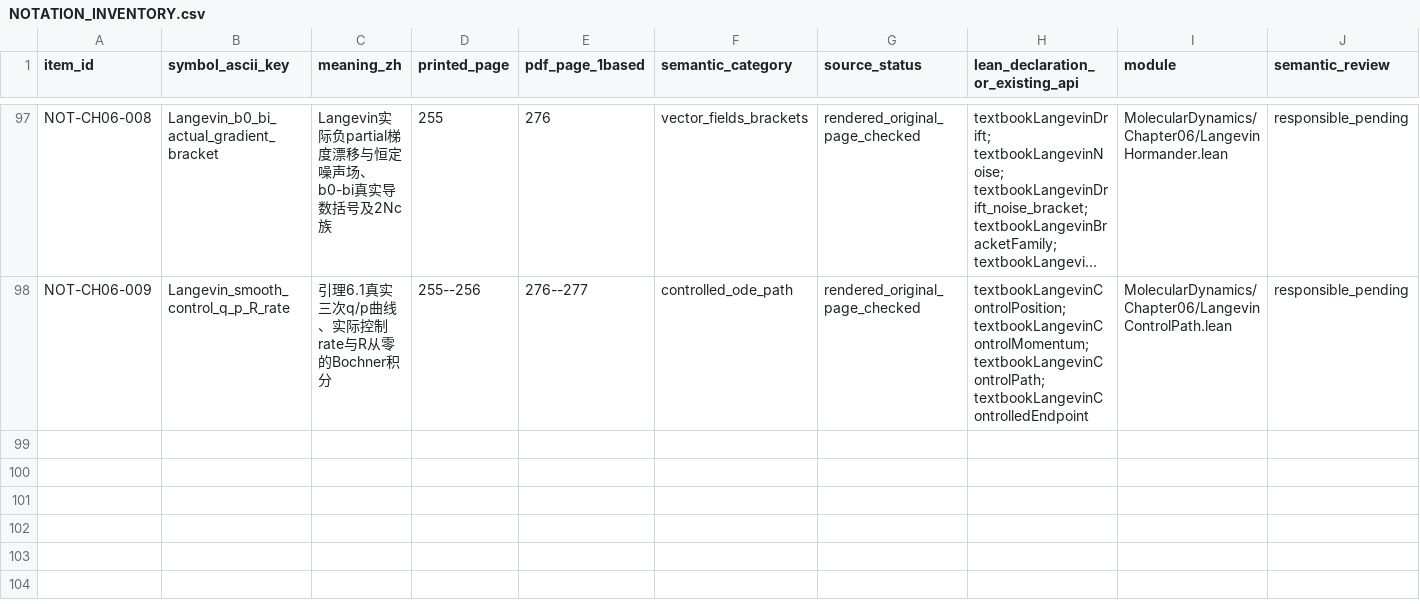
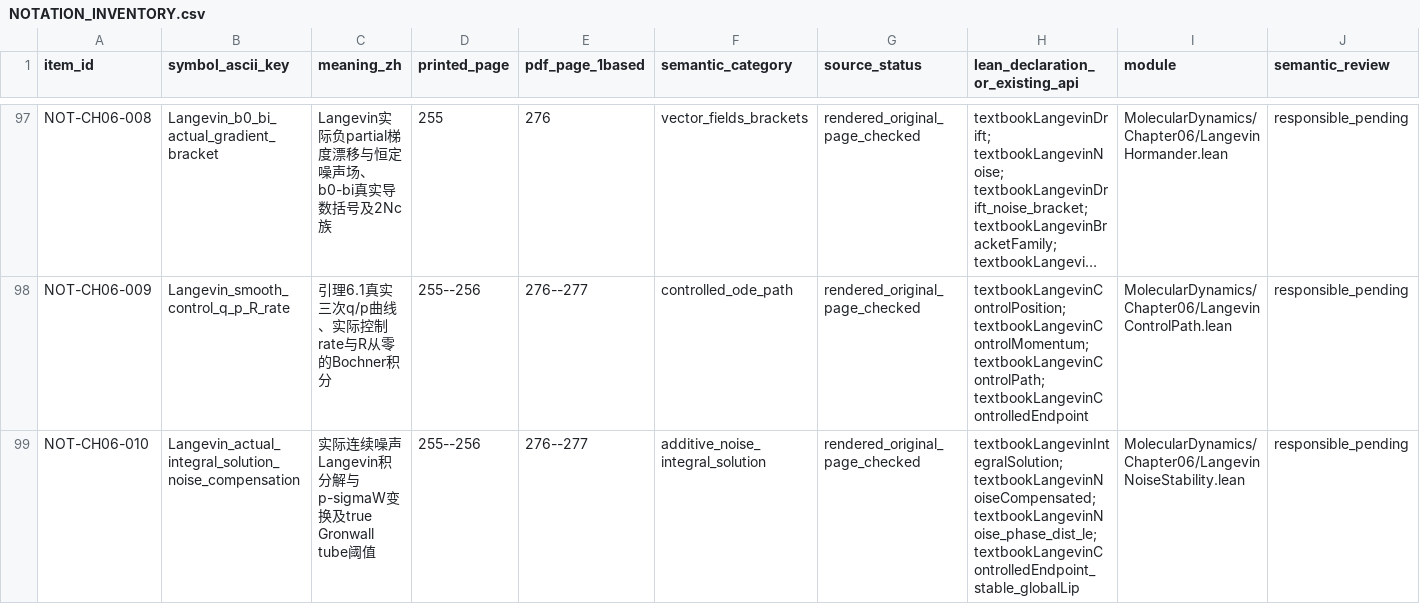
Before and after one commit to zhuanxv-G/MolecularDynamicsFormalization, a CSV file: docs/NOTATION_INVENTORY.csv, drawn as a sheet; only a part is shown, gaps mark what is left out; long unchanged cells end in …; rows hold the shown columns only; the diff names each change by its address in the sheet, - before the commit and + after, or states it on an @@ line.

```diff
--- a/docs/NOTATION_INVENTORY.csv
+++ b/docs/NOTATION_INVENTORY.csv
+row 99: NOT-CH06-010 | Langevin_actual_integral_solution_noise_compensation | 实际连续噪声Langevin积分解与p-sigmaW变换及true Gronwall tube阈值 | 255--256 | 276--277 | additive_noise_integral_solution | rendered_original_page_checked | textbookLangevinIntegralSolution; textbookLangevinNoiseCompensated; textbookLangevinNoise_phase_dist_le; textbookLangevinControlledEndpoint_stable_globalLip | MolecularDynamics/Chapter06/LangevinNoiseStability.lean | responsible_pending
```
Also changed, not shown: docs/CHAPTER_SECTION_INVENTORY.csv, docs/audits/2026-10-01-initial/CLAIM_LEDGER.csv, 11 other files.
